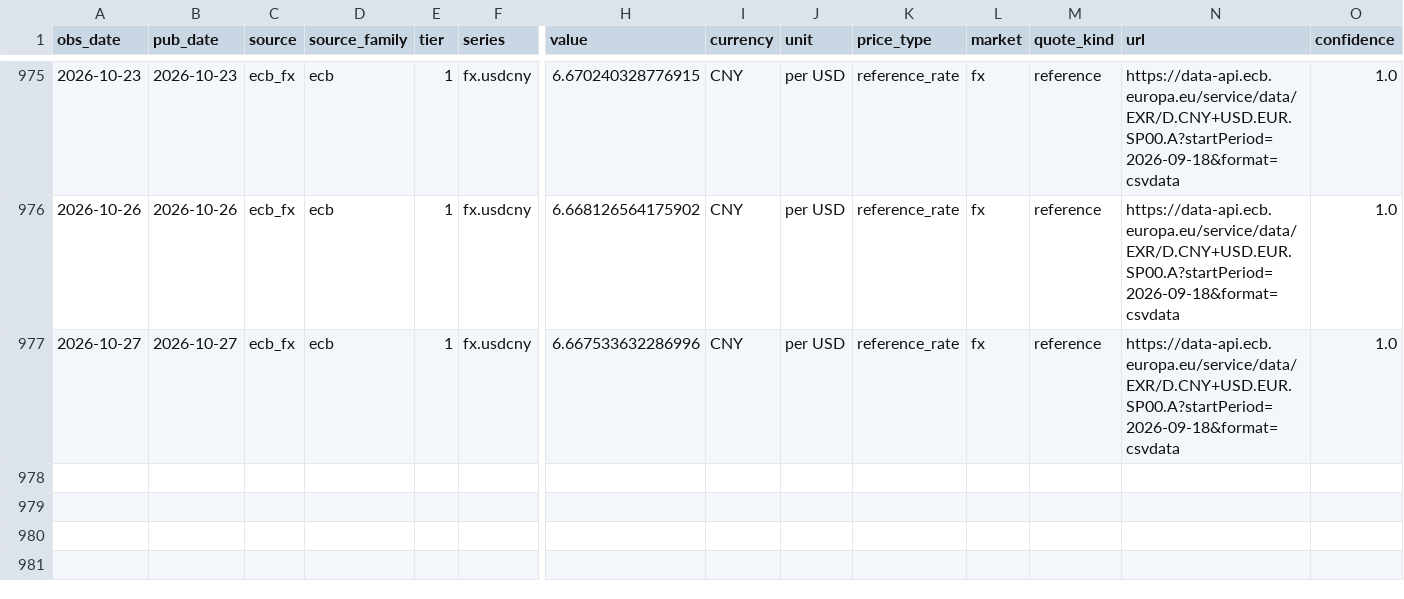
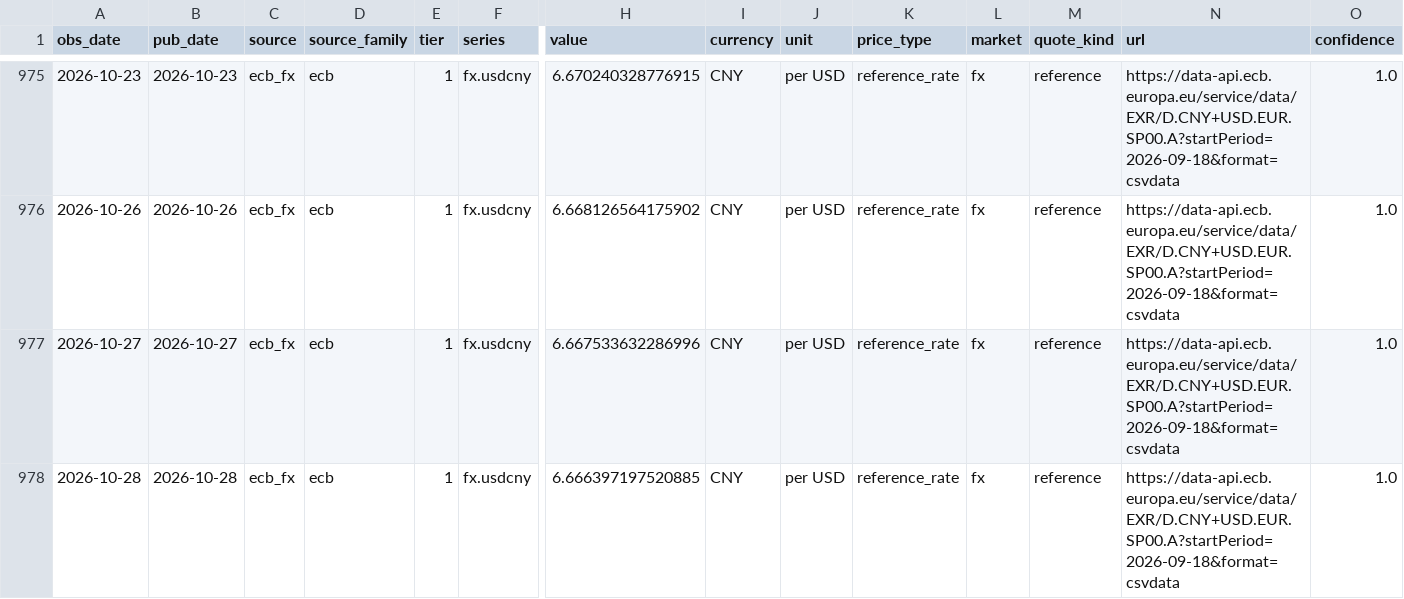
Before and after one commit to arhamsaraogi-star/chemical, a CSV file: data/observations/ecb_fx.csv, drawn as a sheet; only a part is shown, gaps mark what is left out; rows hold the shown columns only; the diff names each change by its address in the sheet, - before the commit and + after, or states it on an @@ line.

```diff
--- a/data/observations/ecb_fx.csv
+++ b/data/observations/ecb_fx.csv
+row 978: 2026-10-28 | 2026-10-28 | ecb_fx | ecb | 1 | fx.usdcny | 6.666397197520885 | CNY | per USD | reference_rate | fx | reference | https://data-api.ecb.europa.eu/service/data/EXR/D.CNY+USD.EUR.SP00.A?startPeriod=2026-09-18&format=csvdata | 1.0
```
Also changed, not shown: 5 other files.
